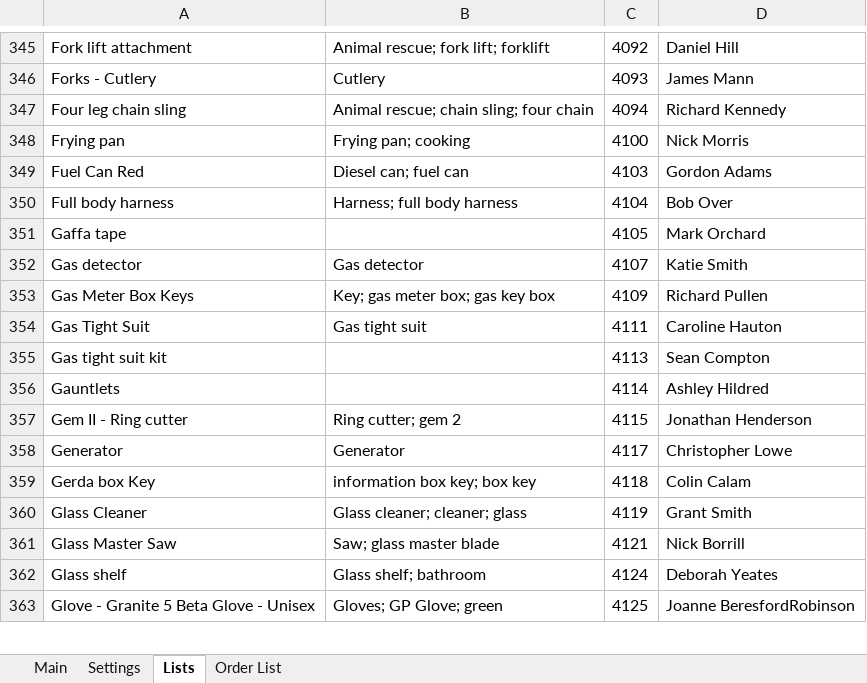
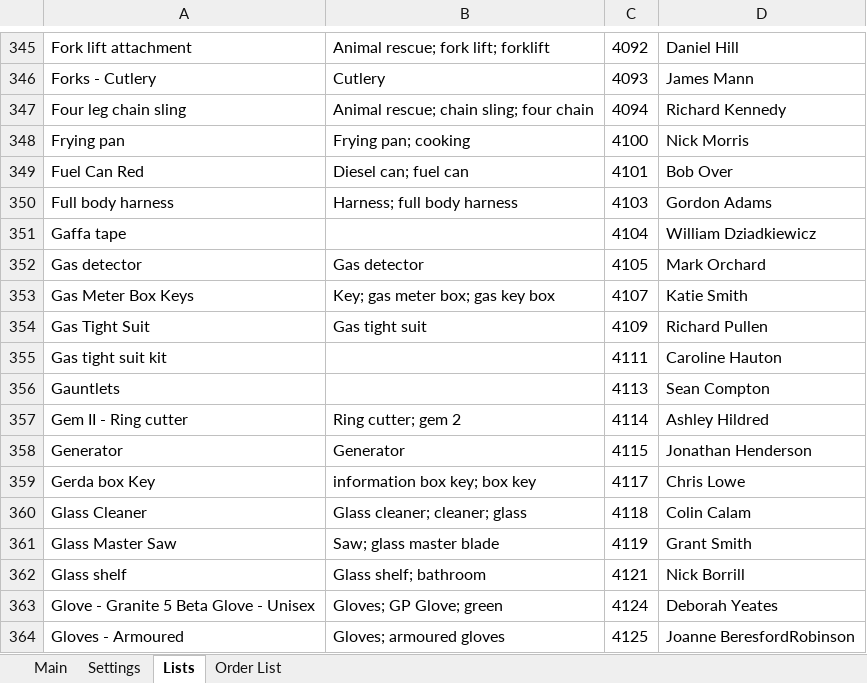
Before and after one commit to jules008/StoresOrderingSystem, an Excel workbook: Stores IT System v0.xlsx, sheet Lists, drawn as a sheet; only a part is shown, gaps mark what is left out; values as stored, in another font and other column widths than the file's, no borders; addresses are those after the commit; the diff covers the shown part only; the diff names each change by its address in the sheet, - before the commit and + after, or states it on an @@ line.

Commit message:
Updated form

```diff
--- a/Stores IT System v0.xlsx (sheet Lists)
+++ b/Stores IT System v0.xlsx (sheet Lists)
+row 349: Fuel Can Red | Diesel can; fuel can | 4101 | Bob Over
-A350: Fuel Can Red
+A350: Full body harness
-B350: Diesel can; fuel can
+B350: Harness; full body harness
-A351: Full body harness
+A351: Gaffa tape
-B351: Harness; full body harness
+B351: (empty)
-D351: Bob Over
+D351: William Dziadkiewicz
-A352: Gaffa tape
+A352: Gas detector
-B352: (empty)
+B352: Gas detector
-A353: Gas detector
+A353: Gas Meter Box Keys
-B353: Gas detector
+B353: Key; gas meter box; gas key box
-A354: Gas Meter Box Keys
+A354: Gas Tight Suit
-B354: Key; gas meter box; gas key box
+B354: Gas tight suit
-A355: Gas Tight Suit
+A355: Gas tight suit kit
-B355: Gas tight suit
+B355: (empty)
-A356: Gas tight suit kit
+A356: Gauntlets
-A357: Gauntlets
+A357: Gem II - Ring cutter
-B357: (empty)
+B357: Ring cutter; gem 2
-A358: Gem II - Ring cutter
+A358: Generator
-B358: Ring cutter; gem 2
+B358: Generator
-A359: Generator
+A359: Gerda box Key
-B359: Generator
+B359: information box key; box key
-D359: Christopher Lowe
+D359: Chris Lowe
-A360: Gerda box Key
+A360: Glass Cleaner
-B360: information box key; box key
+B360: Glass cleaner; cleaner; glass
-A361: Glass Cleaner
+A361: Glass Master Saw
-B361: Glass cleaner; cleaner; glass
+B361: Saw; glass master blade
-A362: Glass Master Saw
+A362: Glass shelf
-B362: Saw; glass master blade
+B362: Glass shelf; bathroom
-A363: Glass shelf
+A363: Glove - Granite 5 Beta Glove - Unisex
-B363: Glass shelf; bathroom
+B363: Gloves; GP Glove; green
-A364: Glove - Granite 5 Beta Glove - Unisex
+A364: Gloves - Armoured
-B364: Gloves; GP Glove; green
+B364: Gloves; armoured gloves
```
Also changed, not shown: 2 added rows, 3 removed rows and 642 edited cells elsewhere in this sheet, sheet Main, sheet Settings, charts or pictures.
